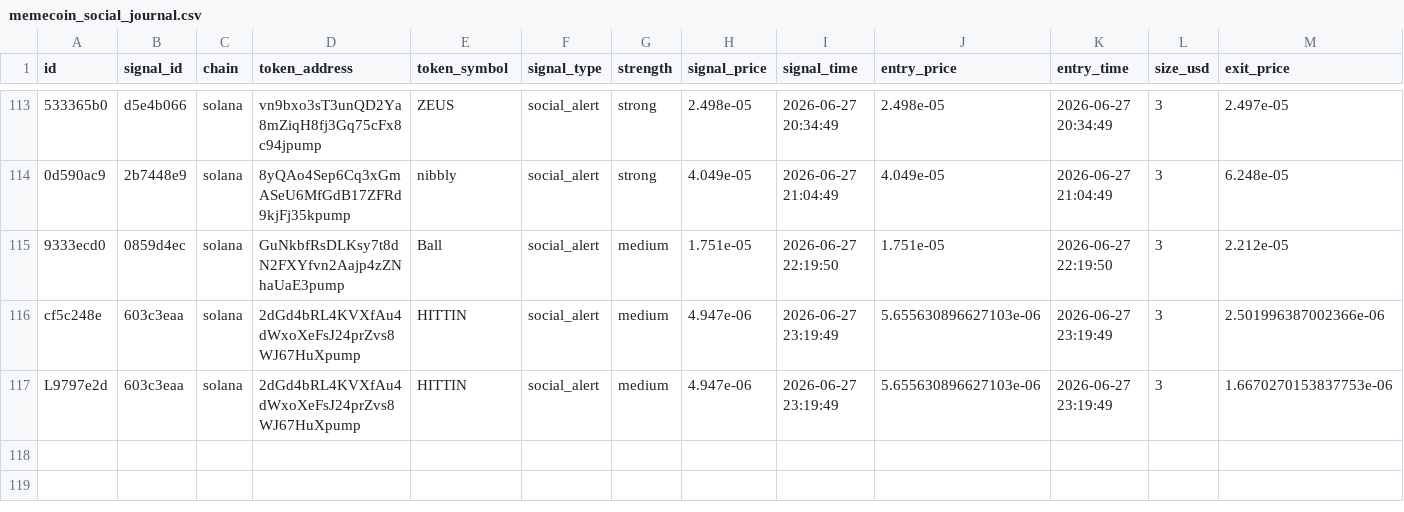
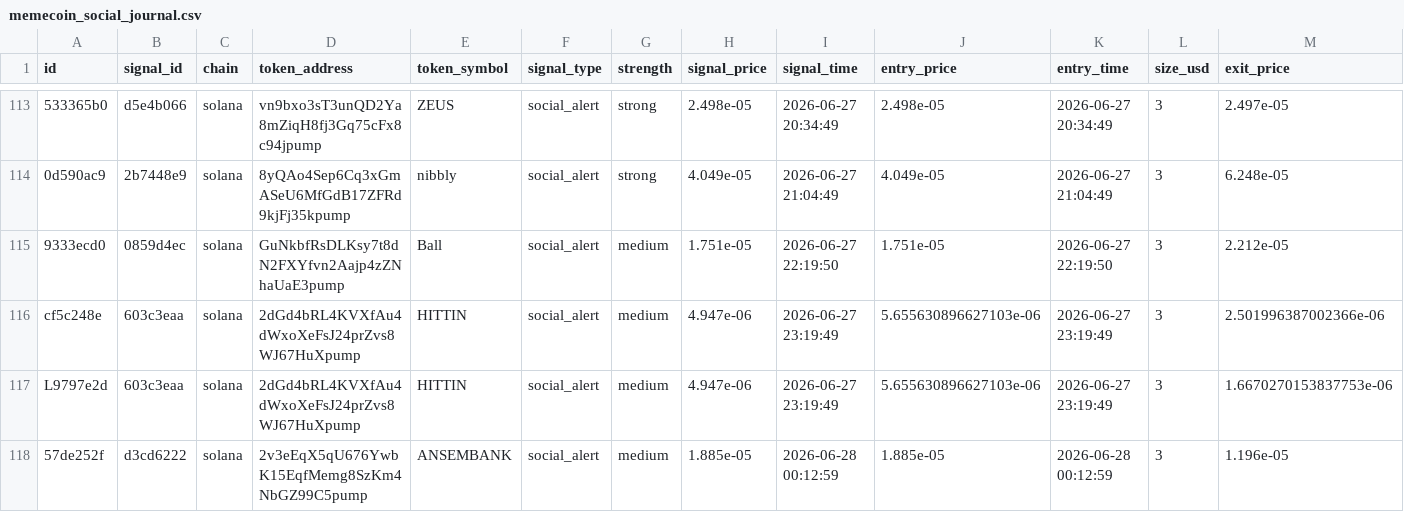
Before and after one commit to AMR200215/quant-bot, a CSV file: logs/memecoin_social_journal.csv, drawn as a sheet; only a part is shown, gaps mark what is left out; rows hold the shown columns only; the diff names each change by its address in the sheet, - before the commit and + after, or states it on an @@ line.

Commit message:
chore: sync live journals 2026-06-19T19:43

```diff
--- a/logs/memecoin_social_journal.csv
+++ b/logs/memecoin_social_journal.csv
+row 118: 57de252f | d3cd6222 | solana | 2v3eEqX5qU676YwbK15EqfMemg8SzKm4NbGZ99C5pump | ANSEMBANK | social_alert | medium | 1.885e-05 | 2026-06-28 00:12:59 | 1.885e-05 | 2026-06-28 00:12:59 | 3 | 1.196e-05
```
